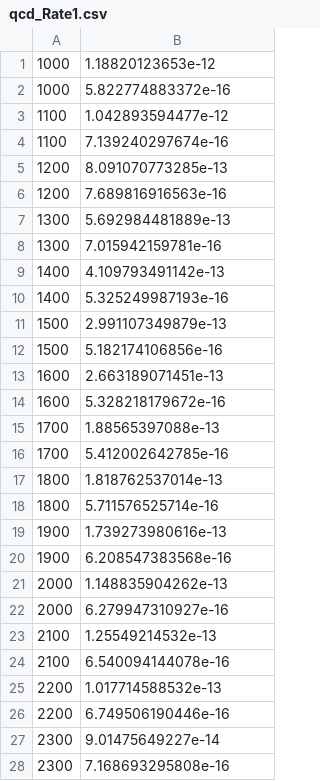
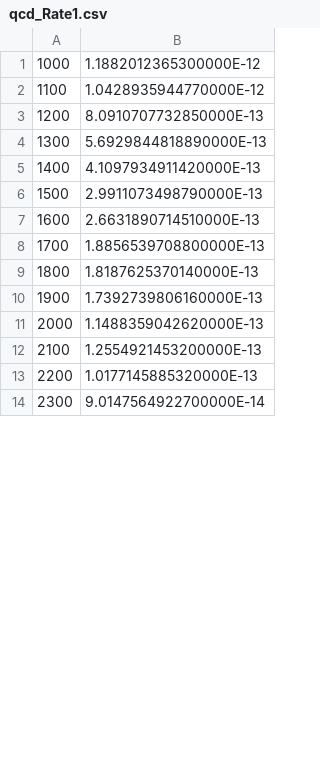
Before and after one commit to amagnan/ShipDPAnalysis, a CSV file: data/181119/qcd_Rate1.csv, drawn as a sheet; only a part is shown; the diff covers the shown part only.

```diff
--- a/data/181119/qcd_Rate1.csv
+++ b/data/181119/qcd_Rate1.csv
@@ -1,28 +1,14 @@
-1000, 1.18820123653e-12
-1000, 5.822774883372e-16
-1100, 1.042893594477e-12
-1100, 7.139240297674e-16
-1200, 8.091070773285e-13
-1200, 7.689816916563e-16
-1300, 5.692984481889e-13
-1300, 7.015942159781e-16
-1400, 4.109793491142e-13
-1400, 5.325249987193e-16
-1500, 2.991107349879e-13
-1500, 5.182174106856e-16
-1600, 2.663189071451e-13
-1600, 5.328218179672e-16
-1700, 1.88565397088e-13
-1700, 5.412002642785e-16
-1800, 1.818762537014e-13
-1800, 5.711576525714e-16
-1900, 1.739273980616e-13
-1900, 6.208547383568e-16
-2000, 1.148835904262e-13
-2000, 6.279947310927e-16
-2100, 1.25549214532e-13
-2100, 6.540094144078e-16
-2200, 1.017714588532e-13
-2200, 6.749506190446e-16
-2300, 9.01475649227e-14
-2300, 7.168693295808e-16
+1000,1.1882012365300000E-12
+1100,1.0428935944770000E-12
+1200,8.0910707732850000E-13
+1300,5.6929844818890000E-13
+1400,4.1097934911420000E-13
+1500,2.9911073498790000E-13
+1600,2.6631890714510000E-13
+1700,1.8856539708800000E-13
+1800,1.8187625370140000E-13
+1900,1.7392739806160000E-13
+2000,1.1488359042620000E-13
+2100,1.2554921453200000E-13
+2200,1.0177145885320000E-13
+2300,9.0147564922700000E-14
```
Also changed, not shown: 31 added rows, 17 removed rows and 19 edited cells elsewhere in this file, data/181119/comb_Rate1.csv, data/200331/comb1_Rate1.csv, 53 other files.
